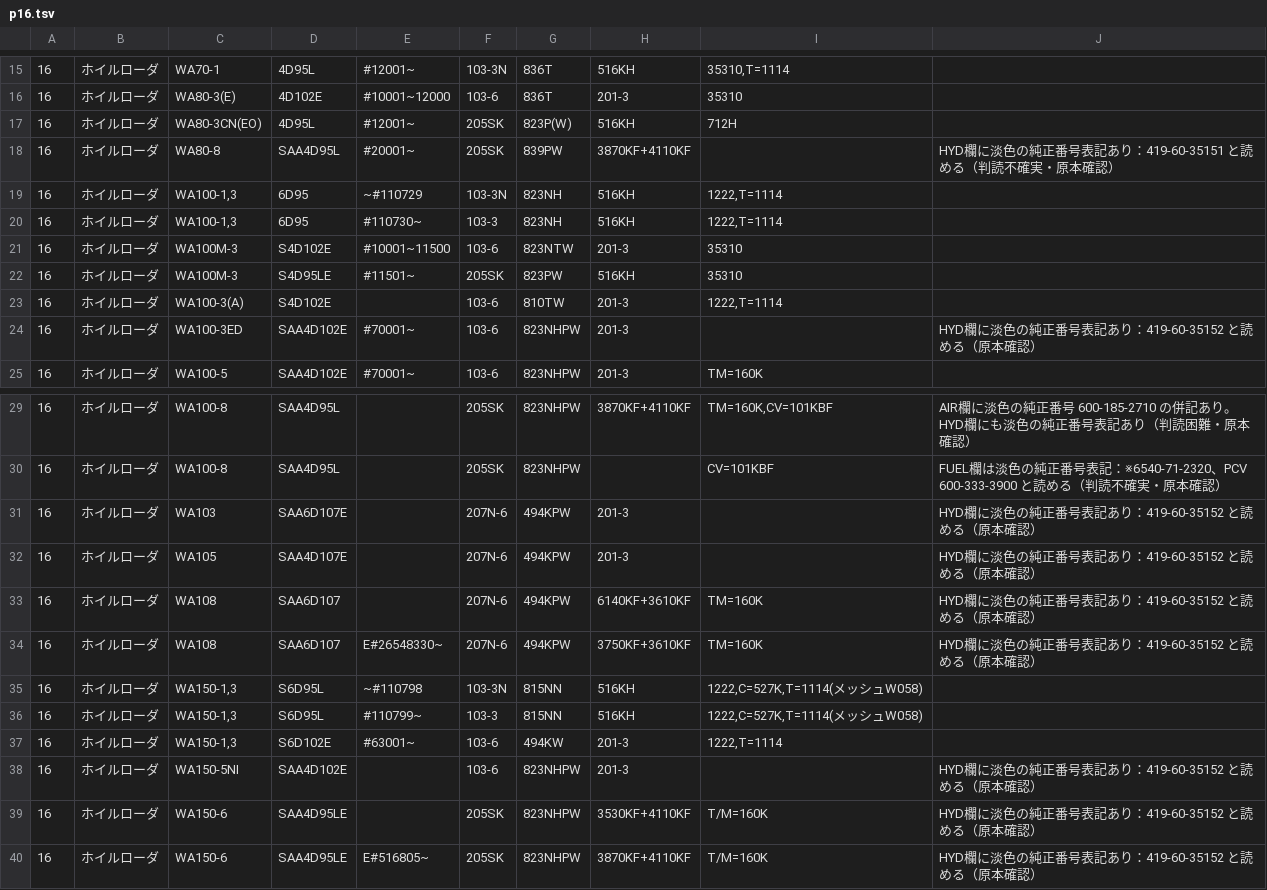
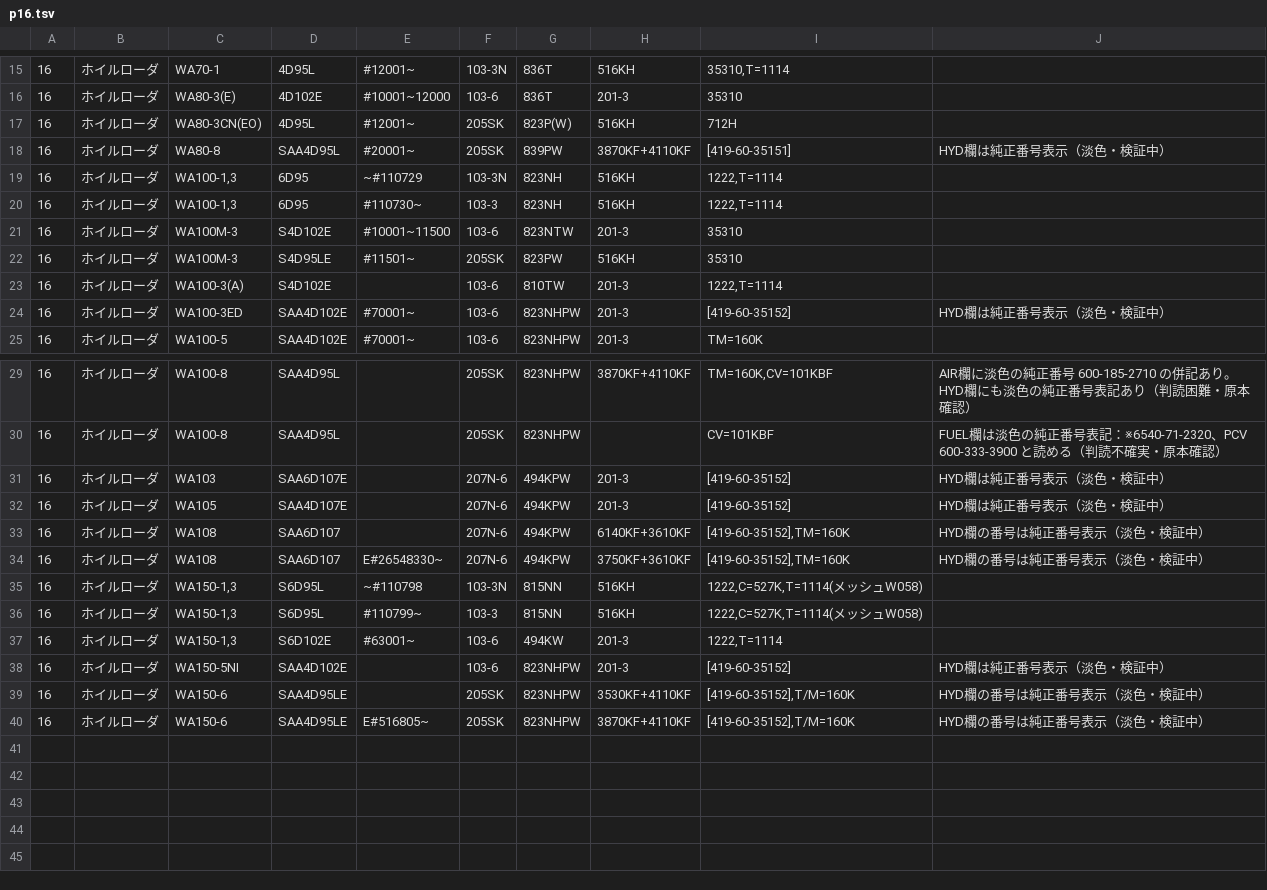
Before and after one commit to danzo42/element-search, a TSV file: data-src/komatsu/p16.tsv, drawn as a sheet; only a part is shown, gaps mark what is left out.

```diff
--- a/data-src/komatsu/p16.tsv
+++ b/data-src/komatsu/p16.tsv
@@ -17,3 +17,3 @@
 16	ホイルローダ	WA80-3CN(EO)	4D95L	#12001~	205SK	823P(W)	516KH	712H
-16	ホイルローダ	WA80-8	SAA4D95L	#20001~	205SK	839PW	3870KF+4110KF		HYD欄に淡色の純正番号表記あり：419-60-35151 と読める（判読不確実・原本確認）
+16	ホイルローダ	WA80-8	SAA4D95L	#20001~	205SK	839PW	3870KF+4110KF	[419-60-35151]	HYD欄は純正番号表示（淡色・検証中）
 16	ホイルローダ	WA100-1,3	6D95	~#110729	103-3N	823NH	516KH	1222,T=1114
@@ -23,3 +23,3 @@
 16	ホイルローダ	WA100-3(A)	S4D102E		103-6	810TW	201-3	1222,T=1114
-16	ホイルローダ	WA100-3ED	SAA4D102E	#70001~	103-6	823NHPW	201-3		HYD欄に淡色の純正番号表記あり：419-60-35152 と読める（原本確認）
+16	ホイルローダ	WA100-3ED	SAA4D102E	#70001~	103-6	823NHPW	201-3	[419-60-35152]	HYD欄は純正番号表示（淡色・検証中）
 16	ホイルローダ	WA100-5	SAA4D102E	#70001~	103-6	823NHPW	201-3	TM=160K
@@ -30,6 +30,6 @@
 16	ホイルローダ	WA100-8	SAA4D95L		205SK	823NHPW		CV=101KBF	FUEL欄は淡色の純正番号表記：※6540-71-2320、PCV 600-333-3900 と読める（判読不確実・原本確認）
-16	ホイルローダ	WA103	SAA6D107E		207N-6	494KPW	201-3		HYD欄に淡色の純正番号表記あり：419-60-35152 と読める（原本確認）
-16	ホイルローダ	WA105	SAA4D107E		207N-6	494KPW	201-3		HYD欄に淡色の純正番号表記あり：419-60-35152 と読める（原本確認）
-16	ホイルローダ	WA108	SAA6D107		207N-6	494KPW	6140KF+3610KF	TM=160K	HYD欄に淡色の純正番号表記あり：419-60-35152 と読める（原本確認）
-16	ホイルローダ	WA108	SAA6D107	E#26548330~	207N-6	494KPW	3750KF+3610KF	TM=160K	HYD欄に淡色の純正番号表記あり：419-60-35152 と読める（原本確認）
+16	ホイルローダ	WA103	SAA6D107E		207N-6	494KPW	201-3	[419-60-35152]	HYD欄は純正番号表示（淡色・検証中）
+16	ホイルローダ	WA105	SAA4D107E		207N-6	494KPW	201-3	[419-60-35152]	HYD欄は純正番号表示（淡色・検証中）
+16	ホイルローダ	WA108	SAA6D107		207N-6	494KPW	6140KF+3610KF	[419-60-35152],TM=160K	HYD欄の番号は純正番号表示（淡色・検証中）
+16	ホイルローダ	WA108	SAA6D107	E#26548330~	207N-6	494KPW	3750KF+3610KF	[419-60-35152],TM=160K	HYD欄の番号は純正番号表示（淡色・検証中）
 16	ホイルローダ	WA150-1,3	S6D95L	~#110798	103-3N	815NN	516KH	1222,C=527K,T=1114(メッシュW058)
@@ -37,4 +37,4 @@
 16	ホイルローダ	WA150-1,3	S6D102E	#63001~	103-6	494KW	201-3	1222,T=1114
-16	ホイルローダ	WA150-5NI	SAA4D102E		103-6	823NHPW	201-3		HYD欄に淡色の純正番号表記あり：419-60-35152 と読める（原本確認）
-16	ホイルローダ	WA150-6	SAA4D95LE		205SK	823NHPW	3530KF+4110KF	T/M=160K	HYD欄に淡色の純正番号表記あり：419-60-35152 と読める（原本確認）
-16	ホイルローダ	WA150-6	SAA4D95LE	E#516805~	205SK	823NHPW	3870KF+4110KF	T/M=160K	HYD欄に淡色の純正番号表記あり：419-60-35152 と読める（原本確認）
+16	ホイルローダ	WA150-5NI	SAA4D102E		103-6	823NHPW	201-3	[419-60-35152]	HYD欄は純正番号表示（淡色・検証中）
+16	ホイルローダ	WA150-6	SAA4D95LE		205SK	823NHPW	3530KF+4110KF	[419-60-35152],T/M=160K	HYD欄の番号は純正番号表示（淡色・検証中）
+16	ホイルローダ	WA150-6	SAA4D95LE	E#516805~	205SK	823NHPW	3870KF+4110KF	[419-60-35152],T/M=160K	HYD欄の番号は純正番号表示（淡色・検証中）
```
Also changed, not shown: data-src/komatsu/p05.tsv, data-src/komatsu/p06.tsv, 21 other files.
